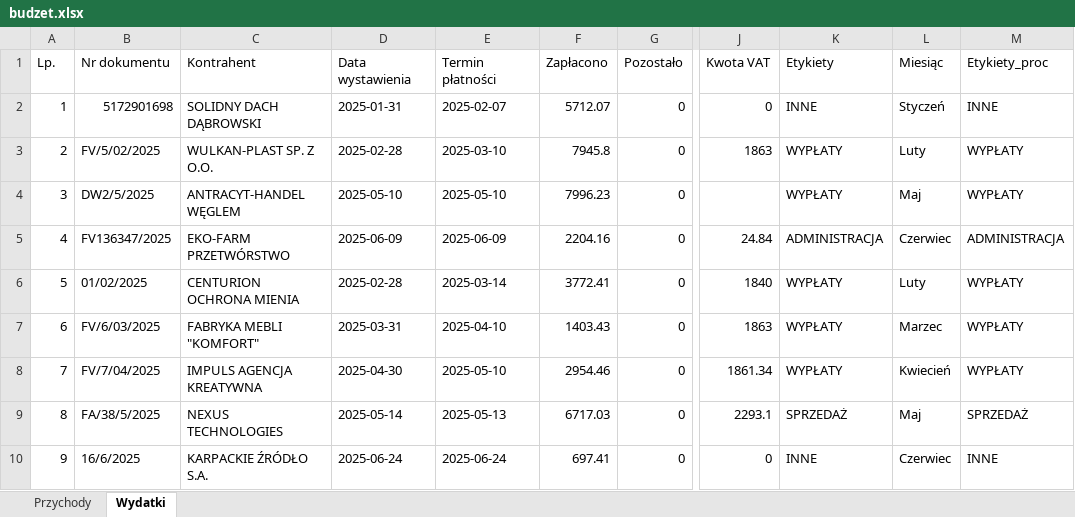
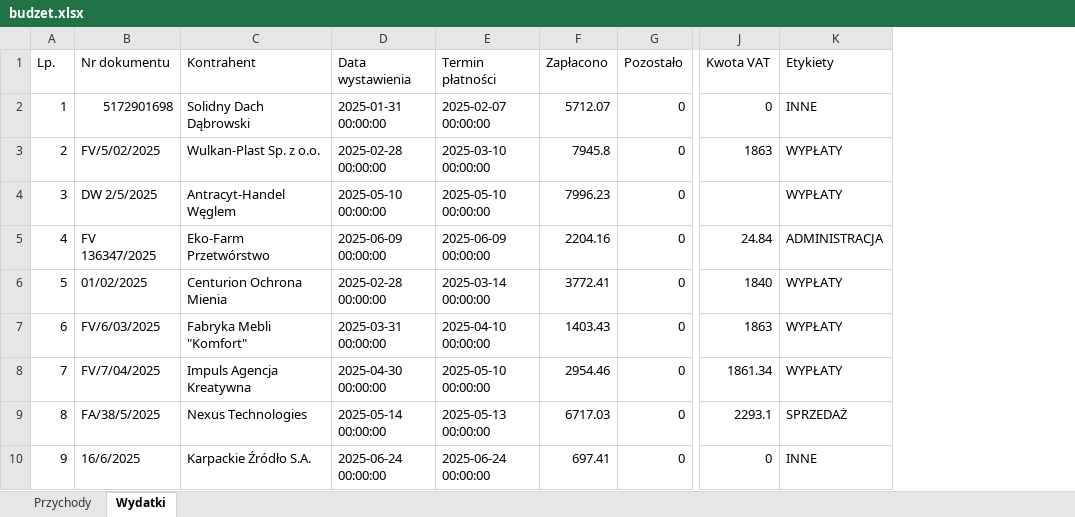
Before and after one commit to wojciechsmieja/pysixbudzetTest, an Excel workbook: budzet.xlsx, sheet Wydatki, drawn as a sheet; only a part is shown, gaps mark what is left out; values as stored, in another font and other column widths than the file's, no cell formats; the diff covers the shown part only; the diff names each change by its address in the sheet, - before the commit and + after, or states it on an @@ line.

```diff
--- a/budzet.xlsx (sheet Wydatki)
+++ b/budzet.xlsx (sheet Wydatki)
-column L (Miesiąc), rows 2-10: Styczeń | Luty | Maj | Czerwiec | Luty | Marzec | Kwiecień | Maj | Czerwiec
-column M (Etykiety_proc), rows 2-10: INNE | WYPŁATY | WYPŁATY | ADMINISTRACJA | WYPŁATY | WYPŁATY | WYPŁATY | SPRZEDAŻ | INNE
-C2 (Kontrahent): SOLIDNY DACH DĄBROWSKI
+C2 (Kontrahent): Solidny Dach Dąbrowski
-D2 (Data wystawienia): 2025-01-31
+D2 (Data wystawienia): 2025-01-31 00:00:00
-E2 (Termin płatności): 2025-02-07
+E2 (Termin płatności): 2025-02-07 00:00:00
-C3 (Kontrahent): WULKAN-PLAST SP. Z O.O.
+C3 (Kontrahent): Wulkan-Plast Sp. z o.o.
-D3 (Data wystawienia): 2025-02-28
+D3 (Data wystawienia): 2025-02-28 00:00:00
-E3 (Termin płatności): 2025-03-10
+E3 (Termin płatności): 2025-03-10 00:00:00
-B4 (Nr dokumentu): DW2/5/2025
+B4 (Nr dokumentu): DW 2/5/2025
-C4 (Kontrahent): ANTRACYT-HANDEL WĘGLEM
+C4 (Kontrahent): Antracyt-Handel Węglem
-D4 (Data wystawienia): 2025-05-10
+D4 (Data wystawienia): 2025-05-10 00:00:00
-E4 (Termin płatności): 2025-05-10
+E4 (Termin płatności): 2025-05-10 00:00:00
-B5 (Nr dokumentu): FV136347/2025
+B5 (Nr dokumentu): FV 136347/2025
-C5 (Kontrahent): EKO-FARM PRZETWÓRSTWO
+C5 (Kontrahent): Eko-Farm Przetwórstwo
-D5 (Data wystawienia): 2025-06-09
+D5 (Data wystawienia): 2025-06-09 00:00:00
-E5 (Termin płatności): 2025-06-09
+E5 (Termin płatności): 2025-06-09 00:00:00
-C6 (Kontrahent): CENTURION OCHRONA MIENIA
+C6 (Kontrahent): Centurion Ochrona Mienia
-D6 (Data wystawienia): 2025-02-28
+D6 (Data wystawienia): 2025-02-28 00:00:00
-E6 (Termin płatności): 2025-03-14
+E6 (Termin płatności): 2025-03-14 00:00:00
-C7 (Kontrahent): FABRYKA MEBLI "KOMFORT"
+C7 (Kontrahent): Fabryka Mebli "Komfort"
-D7 (Data wystawienia): 2025-03-31
+D7 (Data wystawienia): 2025-03-31 00:00:00
-E7 (Termin płatności): 2025-04-10
+E7 (Termin płatności): 2025-04-10 00:00:00
-C8 (Kontrahent): IMPULS AGENCJA KREATYWNA
+C8 (Kontrahent): Impuls Agencja Kreatywna
-D8 (Data wystawienia): 2025-04-30
+D8 (Data wystawienia): 2025-04-30 00:00:00
-E8 (Termin płatności): 2025-05-10
+E8 (Termin płatności): 2025-05-10 00:00:00
-C9 (Kontrahent): NEXUS TECHNOLOGIES
+C9 (Kontrahent): Nexus Technologies
-D9 (Data wystawienia): 2025-05-14
+D9 (Data wystawienia): 2025-05-14 00:00:00
-E9 (Termin płatności): 2025-05-13
+E9 (Termin płatności): 2025-05-13 00:00:00
-C10 (Kontrahent): KARPACKIE ŹRÓDŁO S.A.
+C10 (Kontrahent): Karpackie Źródło S.A.
-D10 (Data wystawienia): 2025-06-24
+D10 (Data wystawienia): 2025-06-24 00:00:00
-E10 (Termin płatności): 2025-06-24
+E10 (Termin płatności): 2025-06-24 00:00:00
```
Also changed, not shown: 1027 edited cells elsewhere in this sheet, sheet Przychody, cell formats, 10 other files.
